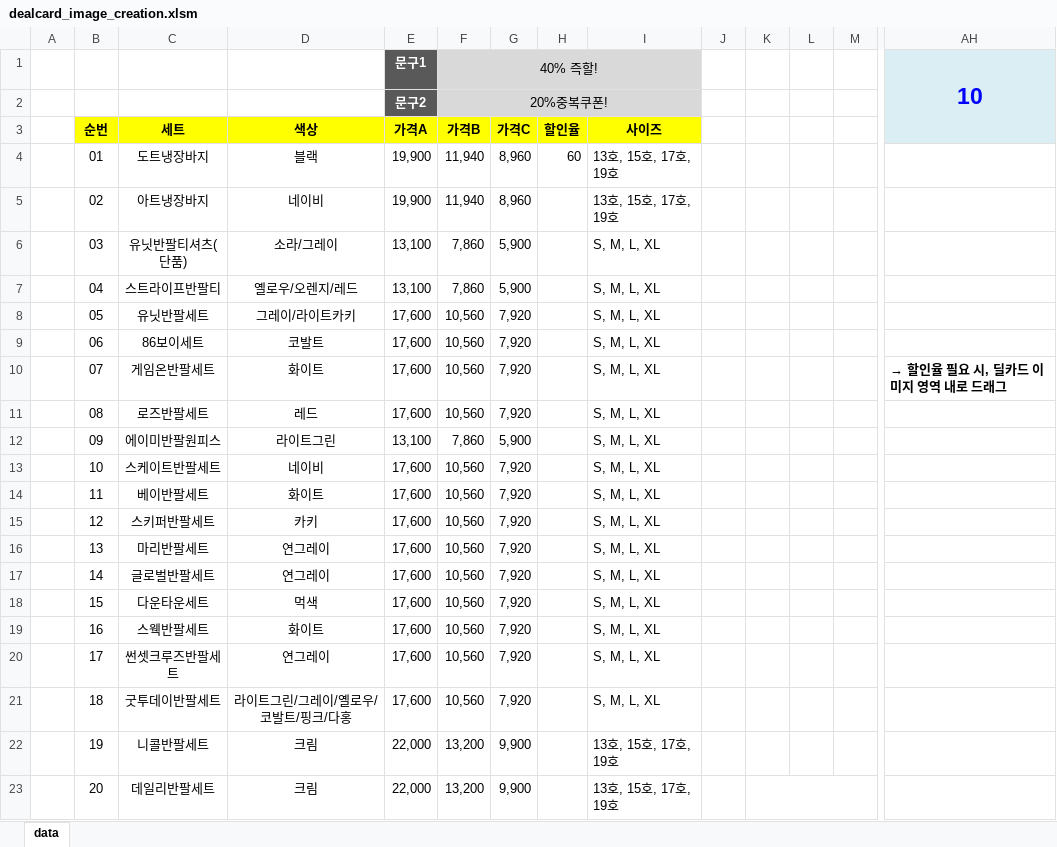
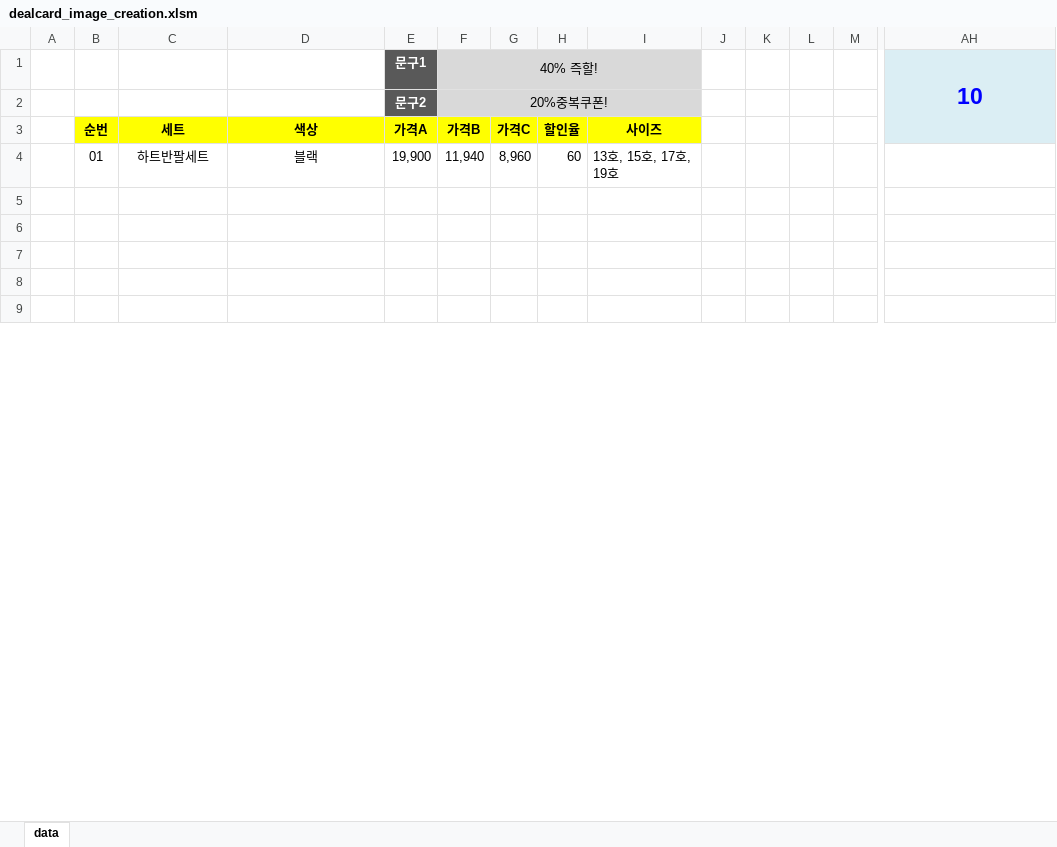
Before and after one commit to YongChan-Shin/automation, an Excel workbook: dealcardCreation/dealcard_image_creation.xlsm, sheet data, drawn as a sheet; only a part is shown, gaps mark what is left out; values as stored, in another font and other column widths than the file's, no borders; charts and pictures and conditional formats not drawn; removed rows and columns are numbered as before the commit, all else as after; rows hold the shown columns only; the diff covers the shown part only; the diff names each change by its address in the sheet, - before the commit and + after, or states it on an @@ line.

Commit message:
chore: 샘플파일 수정

```diff
--- a/dealcardCreation/dealcard_image_creation.xlsm (sheet data)
+++ b/dealcardCreation/dealcard_image_creation.xlsm (sheet data)
-C4: 도트냉장바지
+C4: 하트반팔세트
-row 5:  | 02 | 아트냉장바지 | 네이비 | 19,900 | 11,940 | 8,960 |  | 13호, 15호, 17호, 19호
+row 5: (empty)
-row 6:  | 03 | 유닛반팔티셔츠(단품) | 소라/그레이 | 13,100 | 7,860 | 5,900 |  | S, M, L, XL
+row 6: (empty)
-row 7:  | 04 | 스트라이프반팔티 | 옐로우/오렌지/레드 | 13,100 | 7,860 | 5,900 |  | S, M, L, XL
+row 7: (empty)
-row 8:  | 05 | 유닛반팔세트 | 그레이/라이트카키 | 17,600 | 10,560 | 7,920 |  | S, M, L, XL
+row 8: (empty)
-row 9:  | 06 | 86보이세트 | 코발트 | 17,600 | 10,560 | 7,920 |  | S, M, L, XL
+row 9: (empty)
-row 10:  | 07 | 게임온반팔세트 | 화이트 | 17,600 | 10,560 | 7,920 |  | S, M, L, XL |  |  |  |  | → 할인율 필요 시, 딜카드 이미지 영역 내로 드래그
-row 11:  | 08 | 로즈반팔세트 | 레드 | 17,600 | 10,560 | 7,920 |  | S, M, L, XL
-row 12:  | 09 | 에이미반팔원피스 | 라이트그린 | 13,100 | 7,860 | 5,900 |  | S, M, L, XL
-row 13:  | 10 | 스케이트반팔세트 | 네이비 | 17,600 | 10,560 | 7,920 |  | S, M, L, XL
-row 14:  | 11 | 베이반팔세트 | 화이트 | 17,600 | 10,560 | 7,920 |  | S, M, L, XL
-row 15:  | 12 | 스키퍼반팔세트 | 카키 | 17,600 | 10,560 | 7,920 |  | S, M, L, XL
-row 16:  | 13 | 마리반팔세트 | 연그레이 | 17,600 | 10,560 | 7,920 |  | S, M, L, XL
-row 17:  | 14 | 글로벌반팔세트 | 연그레이 | 17,600 | 10,560 | 7,920 |  | S, M, L, XL
-row 18:  | 15 | 다운타운세트 | 먹색 | 17,600 | 10,560 | 7,920 |  | S, M, L, XL
-row 19:  | 16 | 스웩반팔세트 | 화이트 | 17,600 | 10,560 | 7,920 |  | S, M, L, XL
-row 20:  | 17 | 썬셋크루즈반팔세트 | 연그레이 | 17,600 | 10,560 | 7,920 |  | S, M, L, XL
-row 21:  | 18 | 굿투데이반팔세트 | 라이트그린/그레이/옐로우/코발트/핑크/다홍 | 17,600 | 10,560 | 7,920 |  | S, M, L, XL
-row 22:  | 19 | 니콜반팔세트 | 크림 | 22,000 | 13,200 | 9,900 |  | 13호, 15호, 17호, 19호
-row 23:  | 20 | 데일리반팔세트 | 크림 | 22,000 | 13,200 | 9,900 |  | 13호, 15호, 17호, 19호
```
Also changed, not shown: 1 added row and 80 removed rows elsewhere in this sheet, charts or pictures.
